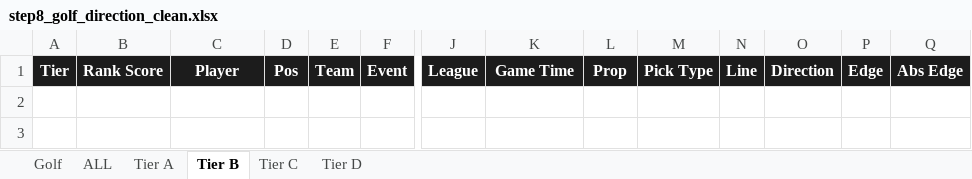
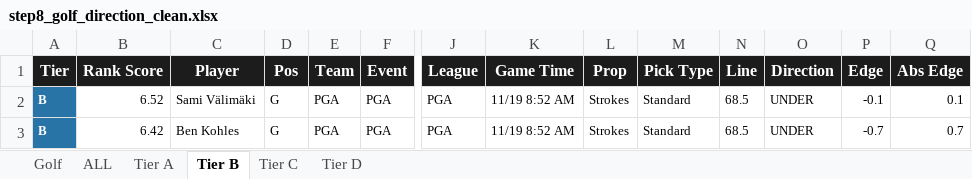
Before and after one commit to halekevi/PropORACLE, an Excel workbook: Sports/Golf/step8_golf_direction_clean.xlsx, sheet Tier B, drawn as a sheet; only a part is shown, gaps mark what is left out; values as stored, in another font and other column widths than the file's, no borders; rows hold the shown columns only; the diff names each change by its address in the sheet, - before the commit and + after, or states it on an @@ line.

```diff
--- a/Sports/Golf/step8_golf_direction_clean.xlsx (sheet Tier B)
+++ b/Sports/Golf/step8_golf_direction_clean.xlsx (sheet Tier B)
+row 2: B | 6.52 | Sami Välimäki | G | PGA | PGA | PGA | 11/19 8:52 AM | Strokes | Standard | 68.5 | UNDER | -0.1 | 0.1
+row 3: B | 6.42 | Ben Kohles | G | PGA | PGA | PGA | 11/19 8:52 AM | Strokes | Standard | 68.5 | UNDER | -0.7 | 0.7
```
Also changed, not shown: sheet Golf, sheet ALL, sheet Tier D, sheet Tier C, Sports/MLB/step8_mlb_direction_clean.xlsx, Sports/Tennis/step8_tennis_direction_clean.xlsx, 46 other files.
